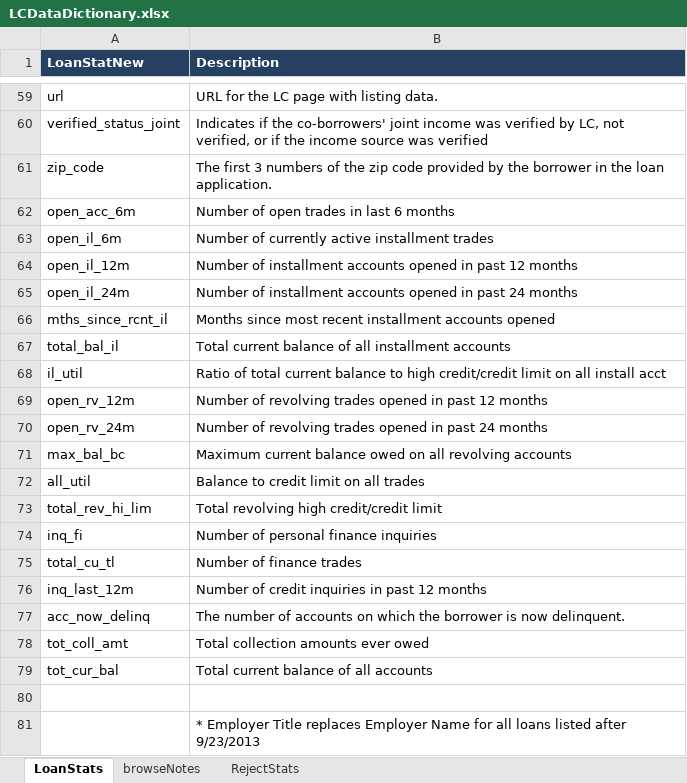
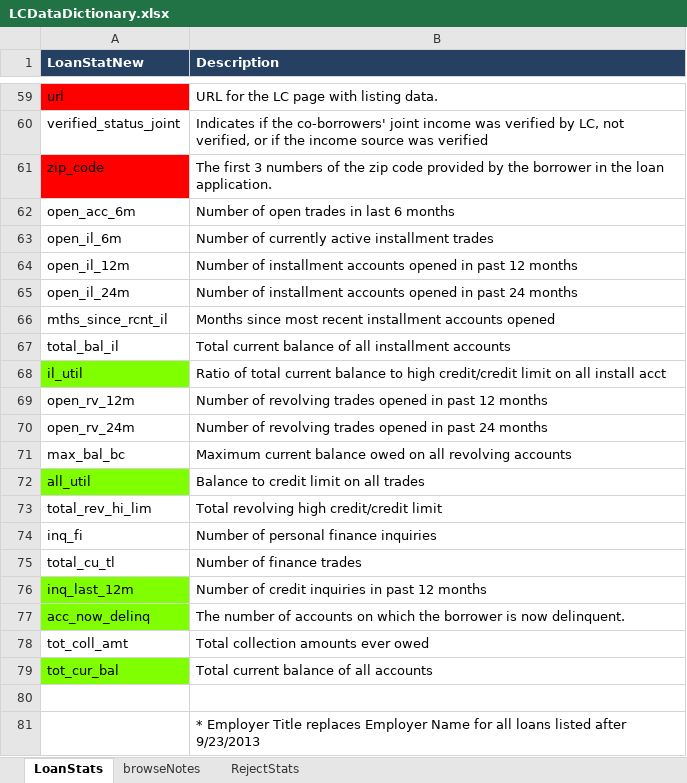
Before and after one commit to Deedasmi/mis665_final, an Excel workbook: data/LCDataDictionary.xlsx, sheet LoanStats, drawn as a sheet; only a part is shown, gaps mark what is left out; values as stored, in another font and other column widths than the file's, no borders; charts and pictures not drawn; the diff covers the shown part only; the diff names each change by its address in the sheet, - before the commit and + after, or states it on an @@ line.

```diff
--- a/data/LCDataDictionary.xlsx (sheet LoanStats)
+++ b/data/LCDataDictionary.xlsx (sheet LoanStats)
-A59 fill: none
+A59 fill: #FF0000
-A61 fill: none
+A61 fill: #FF0000
-A68 fill: none
+A68 fill: #7FFF00
-A72 fill: none
+A72 fill: #7FFF00
-A76:A77 fill: none
+A76:A77 fill: #7FFF00
-A79 fill: none
+A79 fill: #7FFF00
```
Also changed, not shown: cell formats elsewhere in this sheet, charts or pictures.
